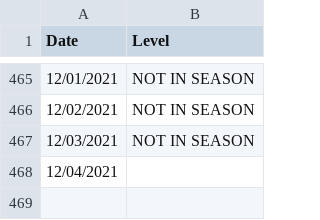
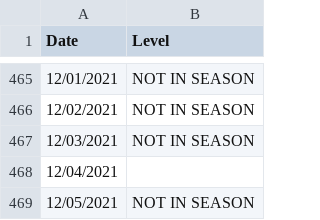
Before and after one commit to JonathanMcCaffrey/allergy-data, a CSV file: data.csv, drawn as a sheet; only a part is shown, gaps mark what is left out; the diff names each change by its address in the sheet, - before the commit and + after, or states it on an @@ line.

```diff
--- a/data.csv
+++ b/data.csv
+row 469: 12/05/2021 | NOT IN SEASON
```
